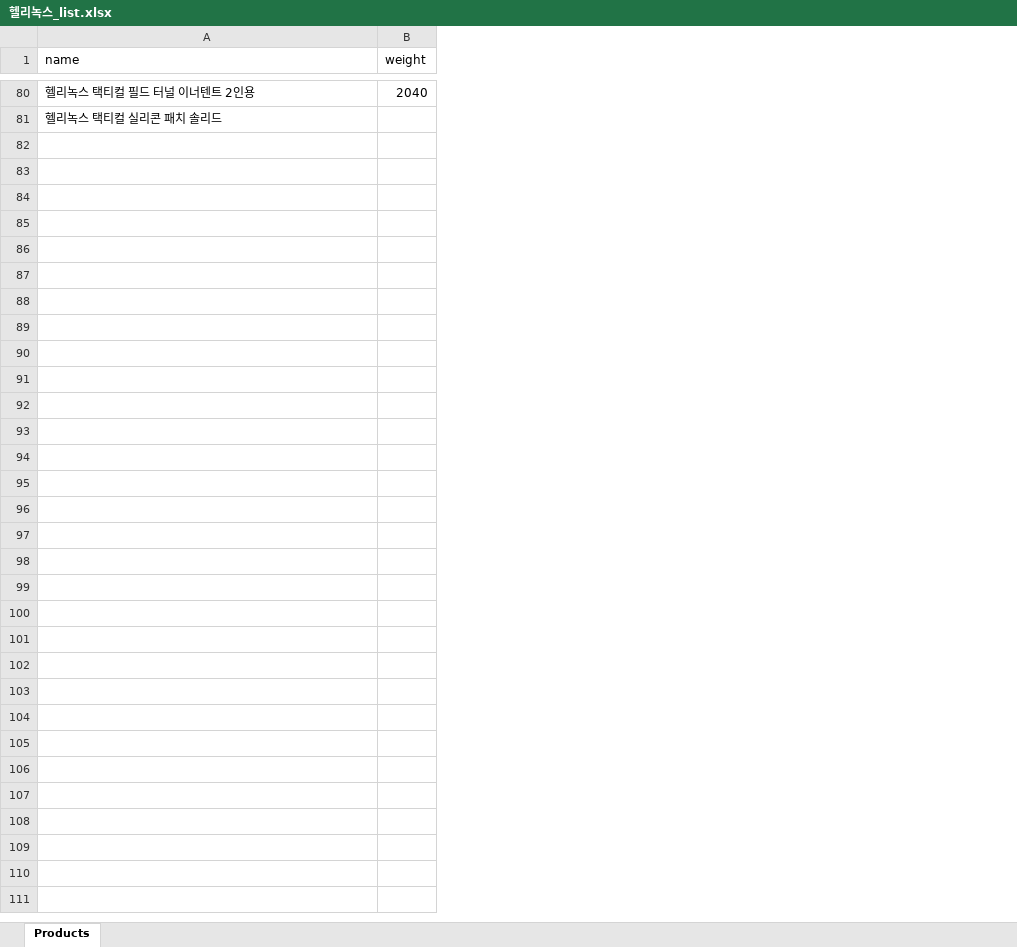
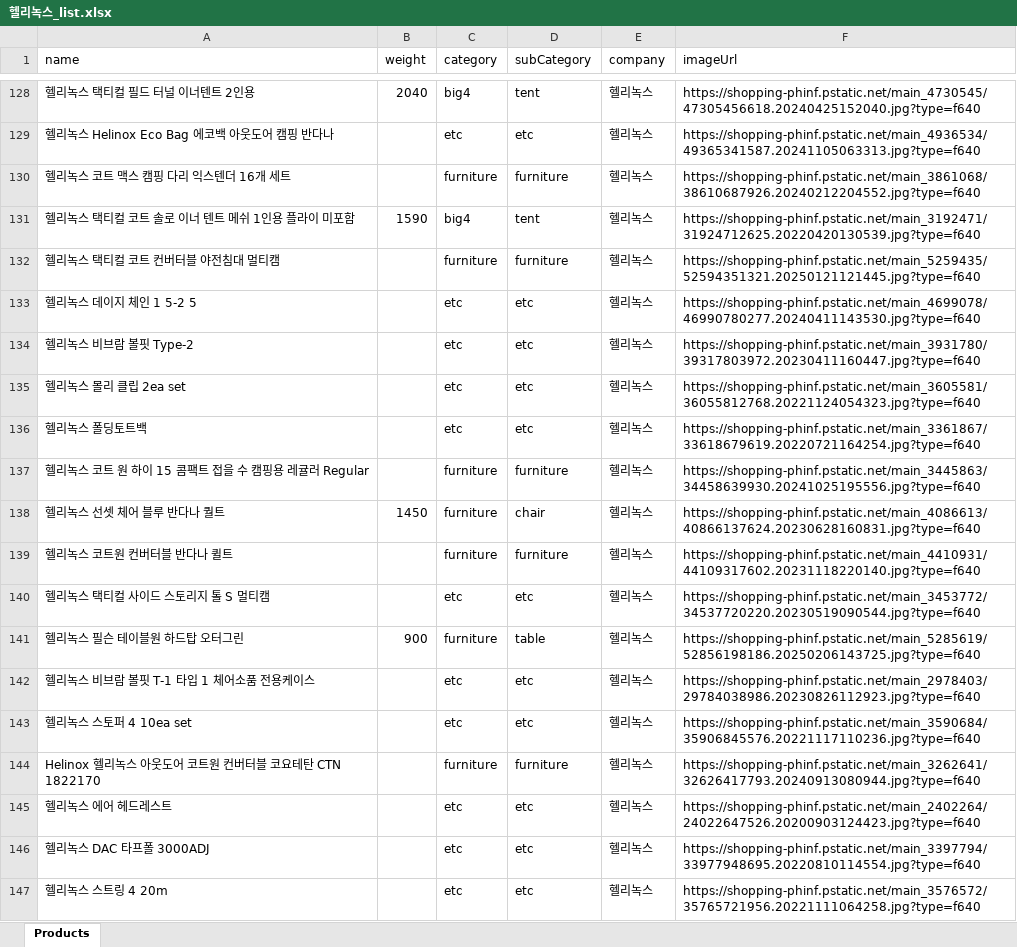
Before and after one commit to doublejbs/lessismore, an Excel workbook: puppeteer/헬리녹스_list.xlsx, sheet Products, drawn as a sheet; only a part is shown, gaps mark what is left out; values as stored, in another font and other column widths than the file's, no borders; addresses are those after the commit; the diff covers the shown part only; the diff names each change by its address in the sheet, - before the commit and + after, or states it on an @@ line.

```diff
--- a/puppeteer/헬리녹스_list.xlsx (sheet Products)
+++ b/puppeteer/헬리녹스_list.xlsx (sheet Products)
+column C (category), rows 128-129: big4 | etc
+column D (subCategory), rows 128-129: tent | etc
+column E (company), rows 128-129: 헬리녹스 | 헬리녹스
+column F (imageUrl), rows 128-129: https://shopping-phinf.pstatic.net/main_4730545/47305456618.20240425152040.jpg?type=f640 | https://shopping-phinf.pstatic.net/main_4936534/49365341587.20241105063313.jpg?type=f640
-A129 (name): 헬리녹스 택티컬 실리콘 패치 솔리드
+A129 (name): 헬리녹스 Helinox Eco Bag 에코백 아웃도어 캠핑 반다나
+row 130: 헬리녹스 코트 맥스 캠핑 다리 익스텐더 16개 세트 |  | furniture | furniture | 헬리녹스 | https://shopping-phinf.pstatic.net/main_3861068/38610687926.20240212204552.jpg?type=f640
+row 131: 헬리녹스 택티컬 코트 솔로 이너 텐트 메쉬 1인용 플라이 미포함 | 1590 | big4 | tent | 헬리녹스 | https://shopping-phinf.pstatic.net/main_3192471/31924712625.20220420130539.jpg?type=f640
+row 132: 헬리녹스 택티컬 코트 컨버터블 야전침대 멀티캠 |  | furniture | furniture | 헬리녹스 | https://shopping-phinf.pstatic.net/main_5259435/52594351321.20250121121445.jpg?type=f640
+row 133: 헬리녹스 데이지 체인 1 5-2 5 |  | etc | etc | 헬리녹스 | https://shopping-phinf.pstatic.net/main_4699078/46990780277.20240411143530.jpg?type=f640
+row 134: 헬리녹스 비브람 볼핏 Type-2 |  | etc | etc | 헬리녹스 | https://shopping-phinf.pstatic.net/main_3931780/39317803972.20230411160447.jpg?type=f640
+row 135: 헬리녹스 몰리 클립 2ea set |  | etc | etc | 헬리녹스 | https://shopping-phinf.pstatic.net/main_3605581/36055812768.20221124054323.jpg?type=f640
+row 136: 헬리녹스 폴딩토트백 |  | etc | etc | 헬리녹스 | https://shopping-phinf.pstatic.net/main_3361867/33618679619.20220721164254.jpg?type=f640
+row 137: 헬리녹스 코트 원 하이 15 콤팩트 접을 수 캠핑용 레귤러 Regular |  | furniture | furniture | 헬리녹스 | https://shopping-phinf.pstatic.net/main_3445863/34458639930.20241025195556.jpg?type=f640
+row 138: 헬리녹스 선셋 체어 블루 반다나 퀄트 | 1450 | furniture | chair | 헬리녹스 | https://shopping-phinf.pstatic.net/main_4086613/40866137624.20230628160831.jpg?type=f640
+row 139: 헬리녹스 코트원 컨버터블 반다나 퀼트 |  | furniture | furniture | 헬리녹스 | https://shopping-phinf.pstatic.net/main_4410931/44109317602.20231118220140.jpg?type=f640
+row 140: 헬리녹스 택티컬 사이드 스토리지 톨 S 멀티캠 |  | etc | etc | 헬리녹스 | https://shopping-phinf.pstatic.net/main_3453772/34537720220.20230519090544.jpg?type=f640
+row 141: 헬리녹스 필슨 테이블원 하드탑 오터그린 | 900 | furniture | table | 헬리녹스 | https://shopping-phinf.pstatic.net/main_5285619/52856198186.20250206143725.jpg?type=f640
+row 142: 헬리녹스 비브람 볼핏 T-1 타입 1 체어소품 전용케이스 |  | etc | etc | 헬리녹스 | https://shopping-phinf.pstatic.net/main_2978403/29784038986.20230826112923.jpg?type=f640
+row 143: 헬리녹스 스토퍼 4 10ea set |  | etc | etc | 헬리녹스 | https://shopping-phinf.pstatic.net/main_3590684/35906845576.20221117110236.jpg?type=f640
+row 144: Helinox 헬리녹스 아웃도어 코트원 컨버터블 코요테탄 CTN 1822170 |  | furniture | furniture | 헬리녹스 | https://shopping-phinf.pstatic.net/main_3262641/32626417793.20240913080944.jpg?type=f640
+row 145: 헬리녹스 에어 헤드레스트 |  | etc | etc | 헬리녹스 | https://shopping-phinf.pstatic.net/main_2402264/24022647526.20200903124423.jpg?type=f640
+row 146: 헬리녹스 DAC 타프폴 3000ADJ |  | etc | etc | 헬리녹스 | https://shopping-phinf.pstatic.net/main_3397794/33977948695.20220810114554.jpg?type=f640
+row 147: 헬리녹스 스트링 4 20m |  | etc | etc | 헬리녹스 | https://shopping-phinf.pstatic.net/main_3576572/35765721956.20221111064258.jpg?type=f640
```
Also changed, not shown: 148 added rows, 6 removed rows, 49 moved rows and 5 edited cells elsewhere in this sheet, puppeteer/니모_list.xlsx, puppeteer/몽벨_list.xlsx, 52 other files.
